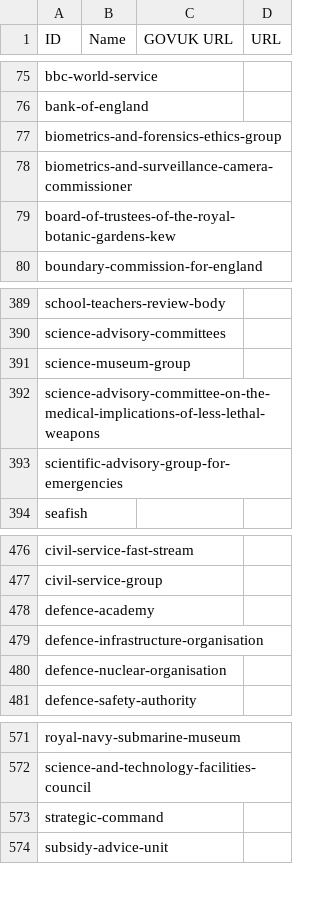
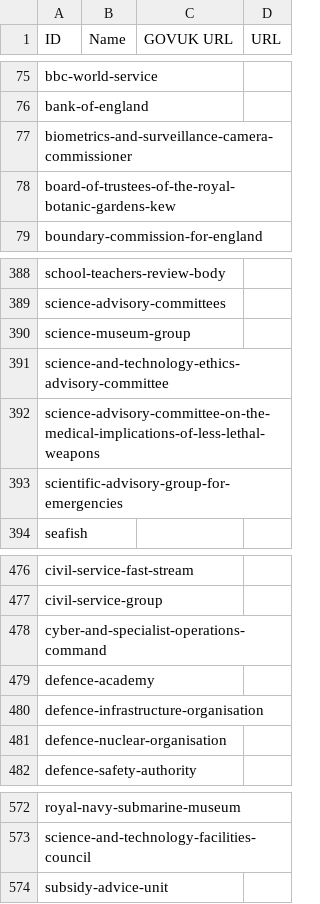
Before and after one commit to odileeds/uk-government-organisations, a CSV file: gov.uk_government_organisations.csv, drawn as a sheet; only a part is shown, gaps mark what is left out; removed rows and columns are numbered as before the commit, all else as after; the diff names each change by its address in the sheet, - before the commit and + after, or states it on an @@ line.

```diff
--- a/gov.uk_government_organisations.csv
+++ b/gov.uk_government_organisations.csv
-row 77: biometrics-and-forensics-ethics-group
+row 391: science-and-technology-ethics-advisory-committee
+row 478: cyber-and-specialist-operations-command
-row 573: strategic-command
```
Also changed, not shown: gov.uk_api_organisations-augmented.csv, gov.uk_api_organisations-augmented.tsv, 6 other files.
